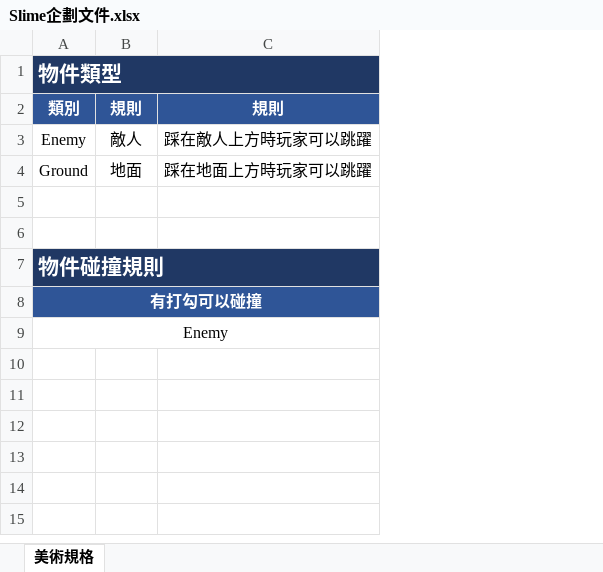
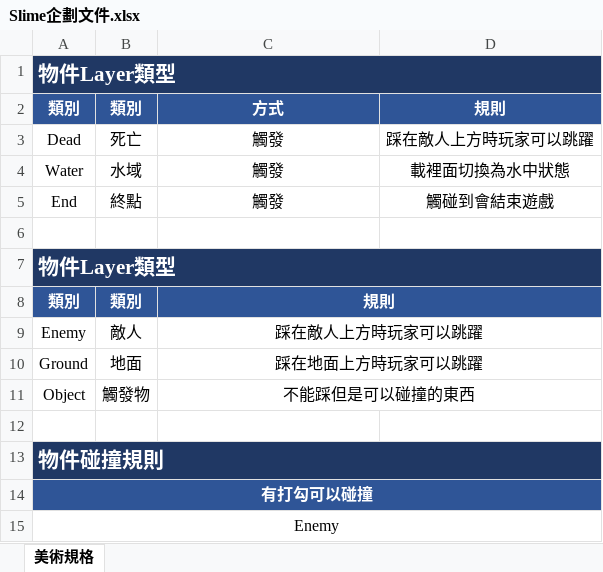
Before and after one commit to all-in-one-of/ProjectSlime, an Excel workbook: 1.GDD/Slime企劃文件.xlsx, sheet 美術規格, drawn as a sheet; values as stored, in another font and other column widths than the file's, no borders; charts and pictures not drawn; addresses are those after the commit; the diff names each change by its address in the sheet, - before the commit and + after, or states it on an @@ line.

```diff
--- a/1.GDD/Slime企劃文件.xlsx (sheet 美術規格)
+++ b/1.GDD/Slime企劃文件.xlsx (sheet 美術規格)
+column D, empty
-A1: 物件類型
+A1: 物件Layer類型
+row 2: 類別 | 類別 | 方式 | 規則
+row 3: Dead | 死亡 | 觸發 | 踩在敵人上方時玩家可以跳躍
+row 4: Water | 水域 | 觸發 | 載裡面切換為水中狀態
+row 5: End | 終點 | 觸發 | 觸碰到會結束遊戲
+row 6: (empty)
+row 7: 物件Layer類型
-B8: 規則
+B8: 類別
+C8:D8 merged
+C9:D9 merged
+C10:D10 merged
-row 11: (empty)
+row 11: Object | 觸發物 | 不能踩但是可以碰撞的東西
+C11:D11 merged
```
Also changed, not shown: charts or pictures.
